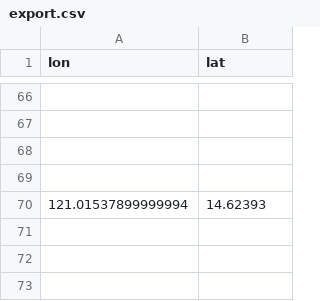
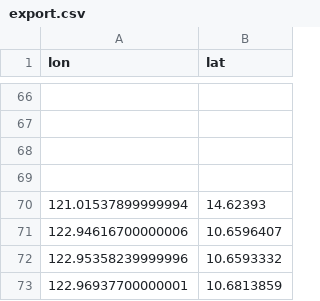
Before and after one commit to stg2019/stgmis2019, a CSV file: export.csv, drawn as a sheet; only a part is shown, gaps mark what is left out.

```diff
--- a/export.csv
+++ b/export.csv
@@ -70 +70,4 @@ lon;lat
 121.01537899999994;14.62393
+122.94616700000006;10.6596407
+122.95358239999996;10.6593332
+122.96937700000001;10.6813859
```
Also changed, not shown: 9 other files.
